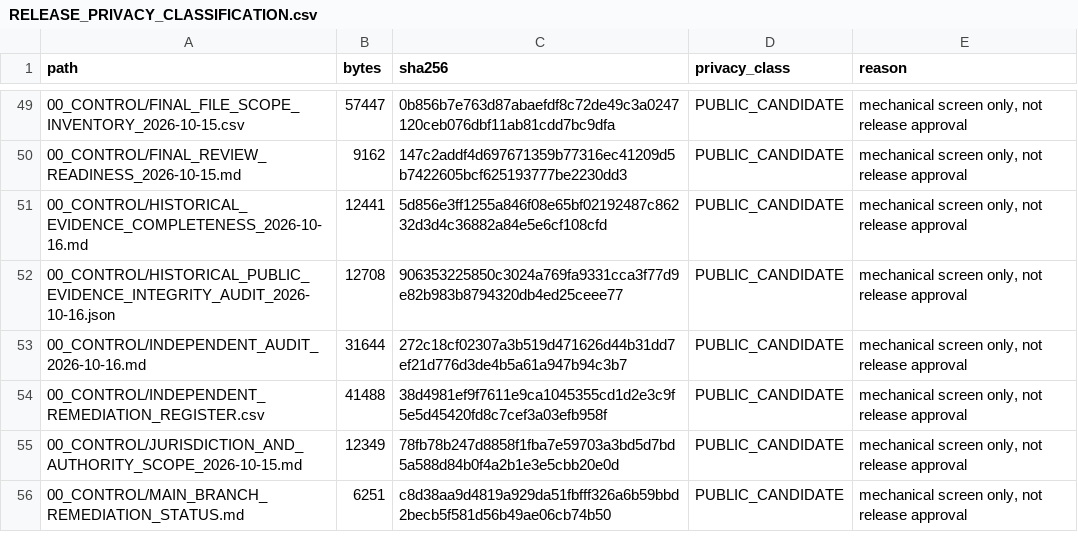
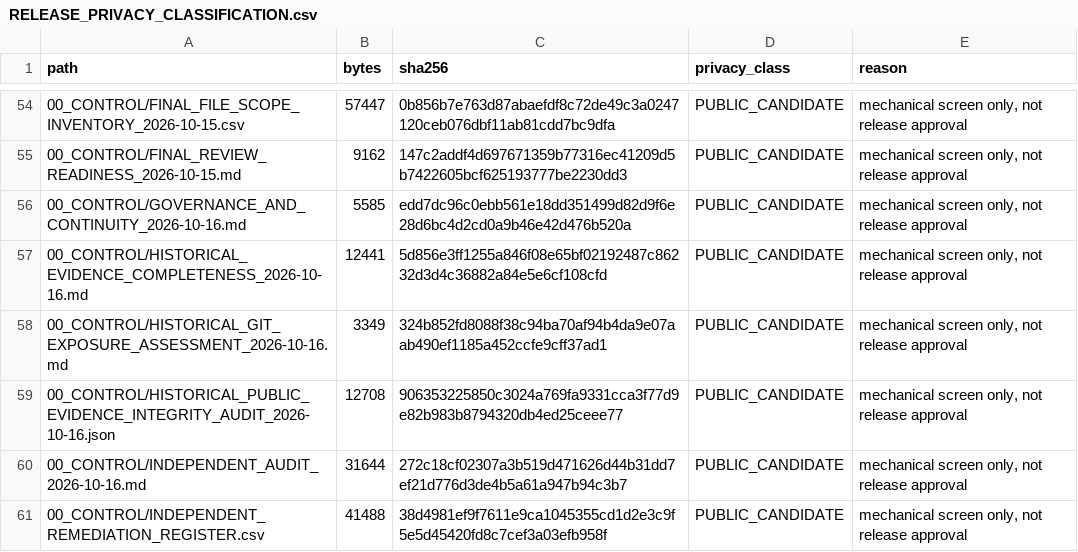
Before and after one commit to dthompsonfl/tom.street.drainage, a CSV file: 00_CONTROL/RELEASE_PRIVACY_CLASSIFICATION.csv, drawn as a sheet; only a part is shown, gaps mark what is left out; the shorter side is filled out with more unchanged rows; the diff covers the shown part only.

```diff
--- a/00_CONTROL/RELEASE_PRIVACY_CLASSIFICATION.csv
+++ b/00_CONTROL/RELEASE_PRIVACY_CLASSIFICATION.csv
@@ -50,3 +55,5 @@ path,bytes,sha256,privacy_class,reason
 00_CONTROL/FINAL_REVIEW_READINESS_2026-10-15.md,9162,147c2addf4d697671359b77316ec41209d5b7422605bcf625193777be2230dd3,PUBLIC_CANDIDATE,"mechanical screen only, not release approval"
+00_CONTROL/GOVERNANCE_AND_CONTINUITY_2026-10-16.md,5585,edd7dc96c0ebb561e18dd351499d82d9f6e28d6bc4d2cd0a9b46e42d476b520a,PUBLIC_CANDIDATE,"mechanical screen only, not release approval"
 00_CONTROL/HISTORICAL_EVIDENCE_COMPLETENESS_2026-10-16.md,12441,5d856e3ff1255a846f08e65bf02192487c86232d3d4c36882a84e5e6cf108cfd,PUBLIC_CANDIDATE,"mechanical screen only, not release approval"
+00_CONTROL/HISTORICAL_GIT_EXPOSURE_ASSESSMENT_2026-10-16.md,3349,324b852fd8088f38c94ba70af94b4da9e07aab490ef1185a452ccfe9cff37ad1,PUBLIC_CANDIDATE,"mechanical screen only, not release approval"
 00_CONTROL/HISTORICAL_PUBLIC_EVIDENCE_INTEGRITY_AUDIT_2026-10-16.json,12708,906353225850c3024a769fa9331cca3f77d9e82b983b8794320db4ed25ceee77,PUBLIC_CANDIDATE,"mechanical screen only, not release approval"
```
Also changed, not shown: 17 added rows and 46 edited cells elsewhere in this file.
